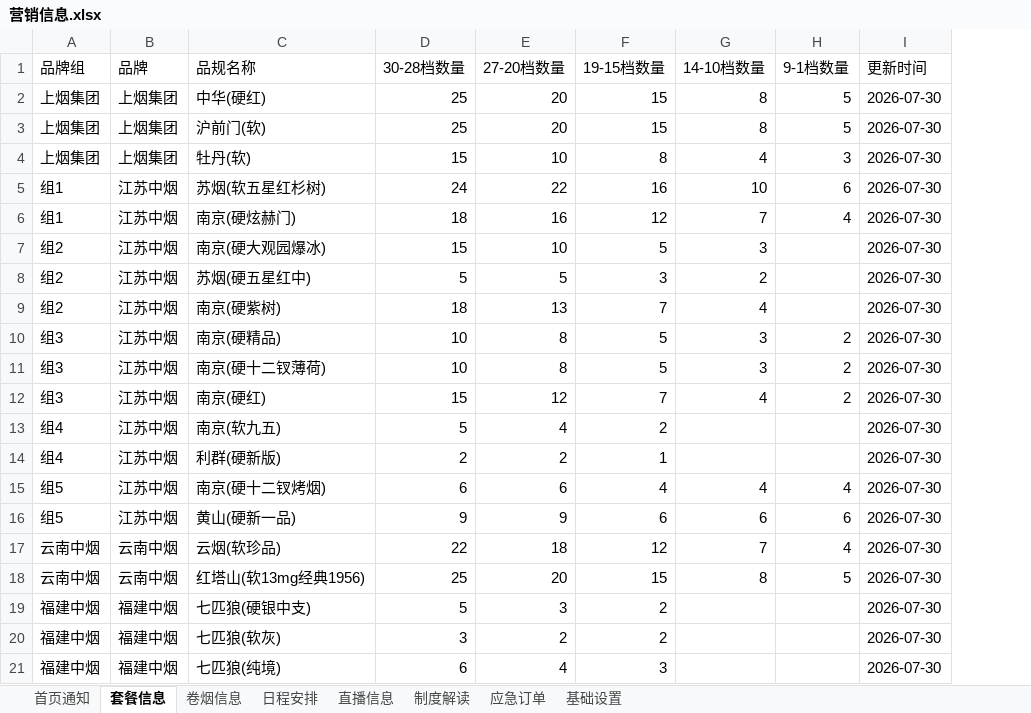
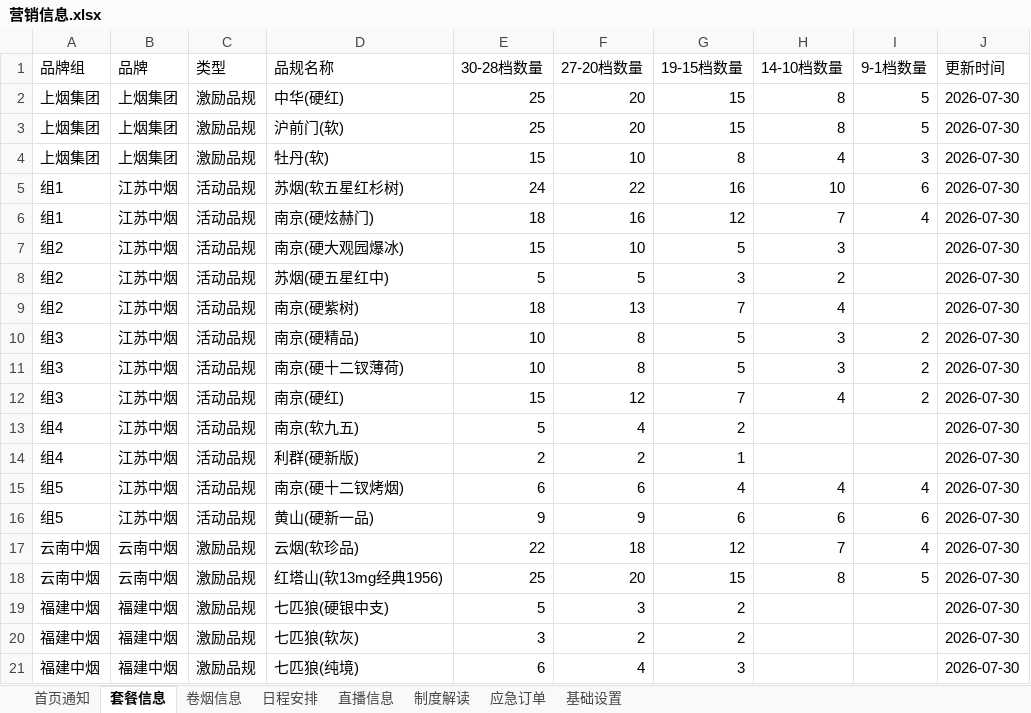
Before and after one commit to wuzhong-service/wuzhong-service, an Excel workbook: data/营销信息.xlsx, sheet 套餐信息, drawn as a sheet; values as stored, in another font and other column widths than the file's, no borders; the diff names each change by its address in the sheet, - before the commit and + after, or states it on an @@ line.

```diff
--- a/data/营销信息.xlsx (sheet 套餐信息)
+++ b/data/营销信息.xlsx (sheet 套餐信息)
+column C (类型), rows 2-21: 激励品规 | 激励品规 | 激励品规 | 活动品规 | 活动品规 | 活动品规 | 活动品规 | 活动品规 | 活动品规 | 活动品规 | 活动品规 | 活动品规 | 活动品规 | 活动品规 | 活动品规 | 激励品规 | 激励品规 | 激励品规 | 激励品规 | 激励品规
```
Also changed, not shown: 6 other files.
